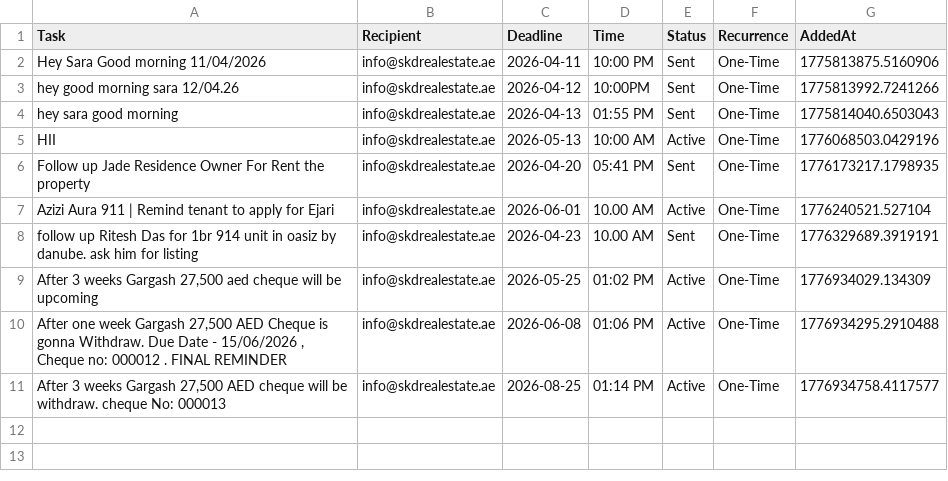
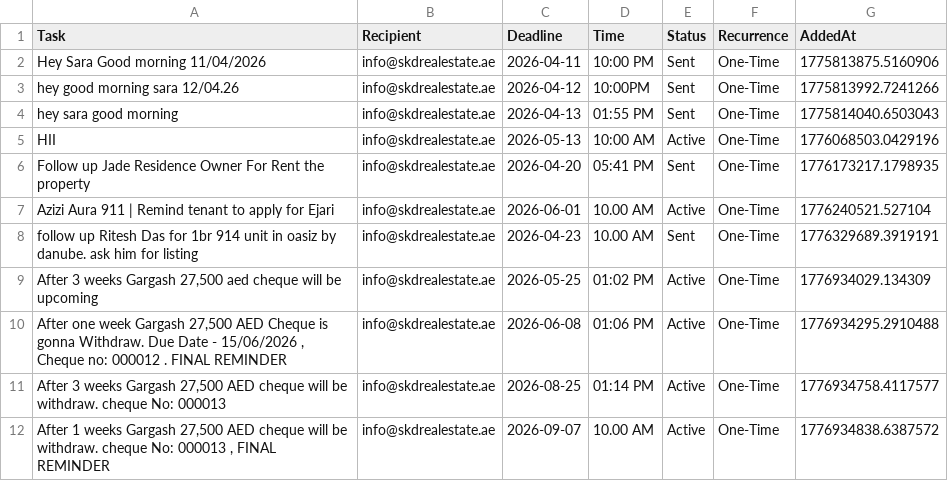
Before and after one commit to skdrealestate10-hash/my-real-estate-reminders, a CSV file: list.csv, drawn as a sheet; the diff names each change by its address in the sheet, - before the commit and + after, or states it on an @@ line.

Commit message:
SKD System: Update Memory

```diff
--- a/list.csv
+++ b/list.csv
+row 12: After 1 weeks Gargash 27,500 AED cheque will be withdraw. cheque No: 000013 , FINAL REMINDER | info@skdrealestate.ae | 2026-09-07 | 10.00 AM | Active | One-Time | 1776934838.6387572
```
